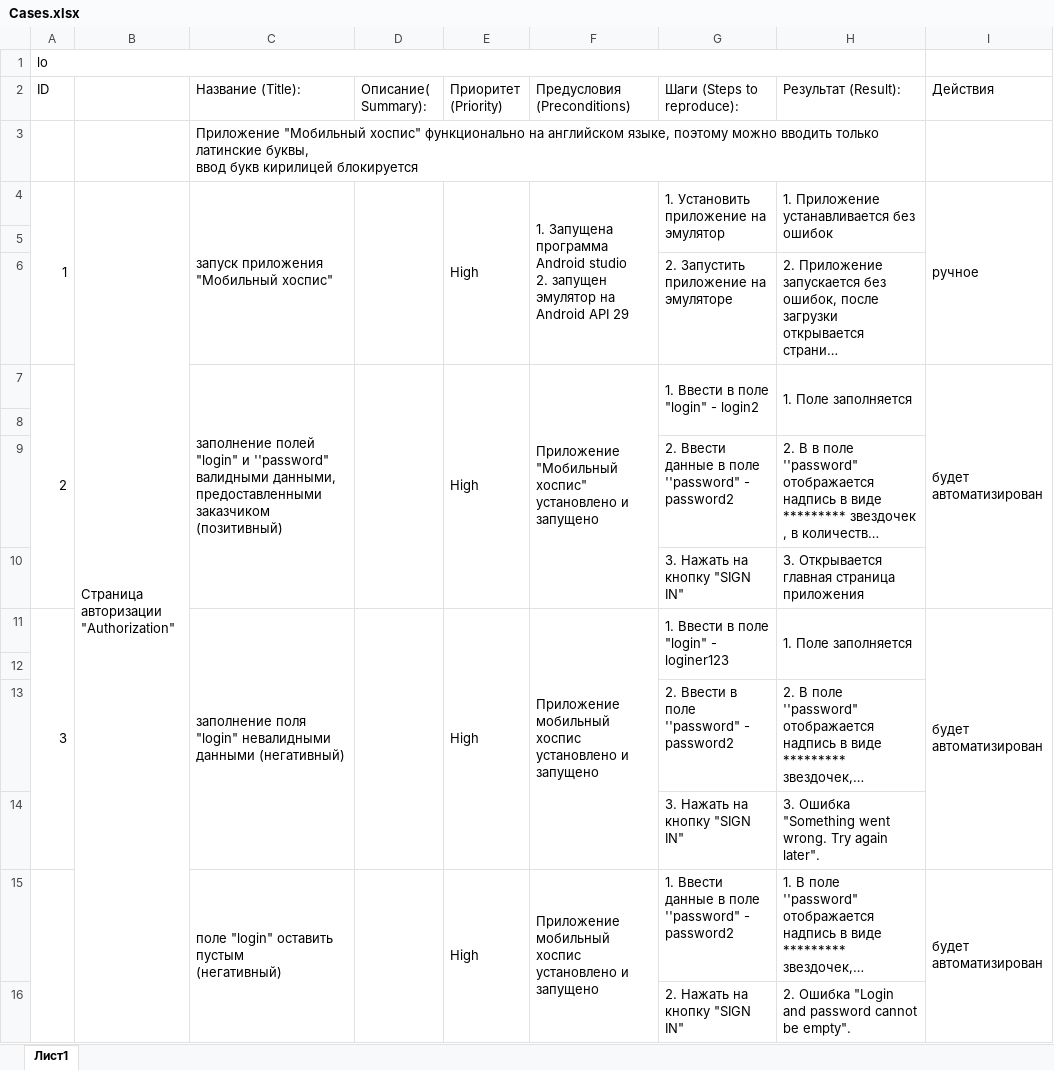
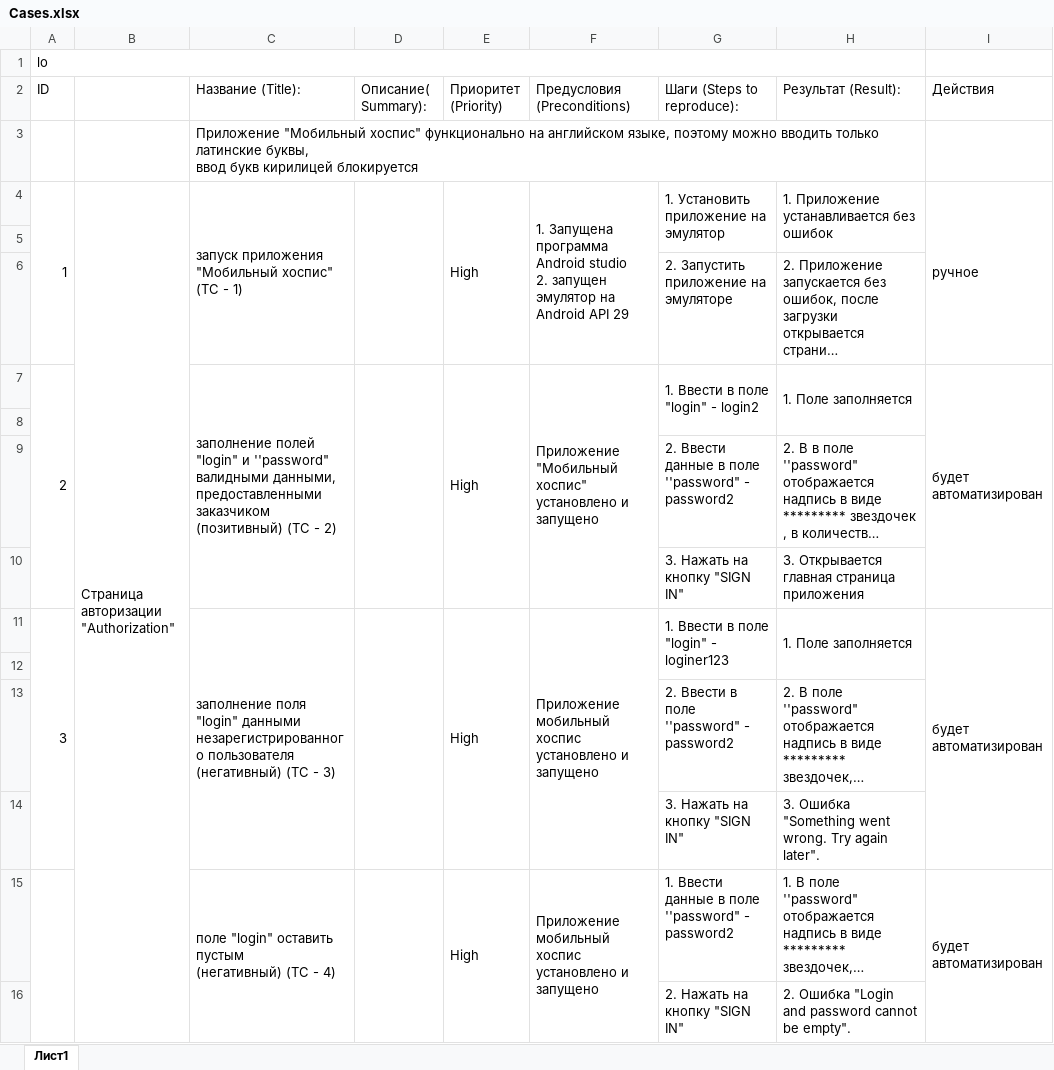
Before and after one commit to Veyderian/Mobile-hospice, an Excel workbook: Cases.xlsx, sheet Лист1, drawn as a sheet; only a part is shown; long unchanged cells end in …; values as stored, in another font and other column widths than the file's, no cell formats; ↵ is a line break in a cell; the diff covers the shown part only; the diff names each change by its address in the sheet, - before the commit and + after, or states it on an @@ line.

```diff
--- a/Cases.xlsx (sheet Лист1)
+++ b/Cases.xlsx (sheet Лист1)
-C4 (Название (Title):): запуск приложения "Мобильный хоспис"
+C4 (Название (Title):): запуск приложения "Мобильный хоспис" (ТС - 1)
-C7 (Название (Title):): …заказчиком ↵ (позитивный)
+C7 (Название (Title):): …заказчиком ↵ (позитивный) (ТС - 2)
-C11 (Название (Title):): …поля "login" невалидными данными (негативный)
+C11 (Название (Title):): …поля "login" данными незарегистрированного пользователя (негативный) (ТС - 3)
-C15 (Название (Title):): …пустым ↵ (негативный)
+C15 (Название (Title):): …пустым ↵ (негативный) (ТС - 4)
```
Also changed, not shown: 3 added rows, 3 removed rows, 7 moved rows, 105 edited cells and merged cells elsewhere in this sheet, cell formats, Check.xlsx, 21 other files.
